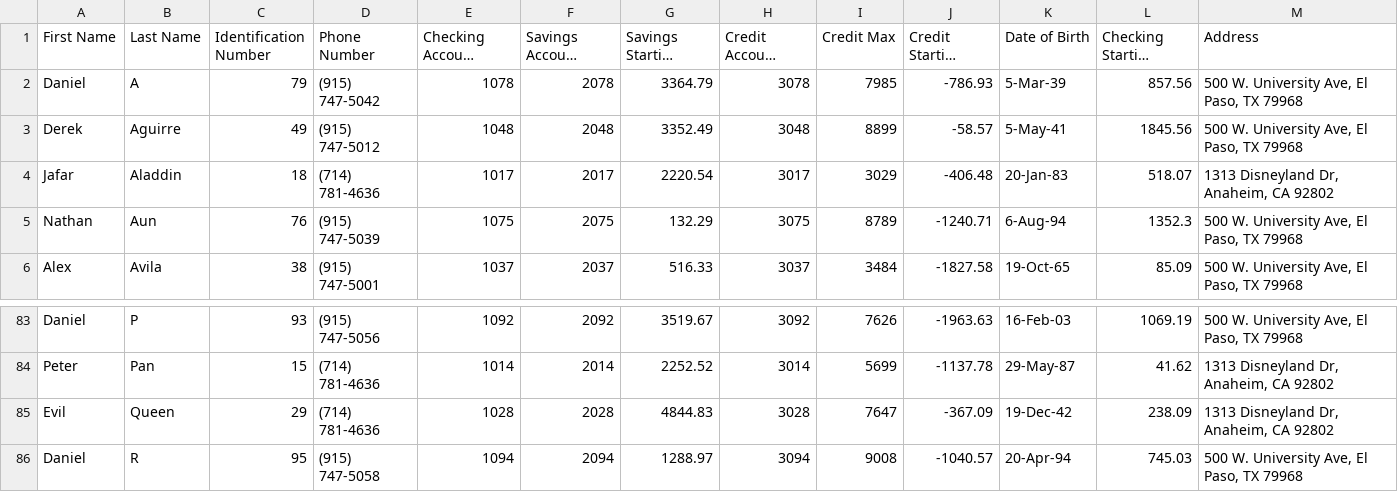
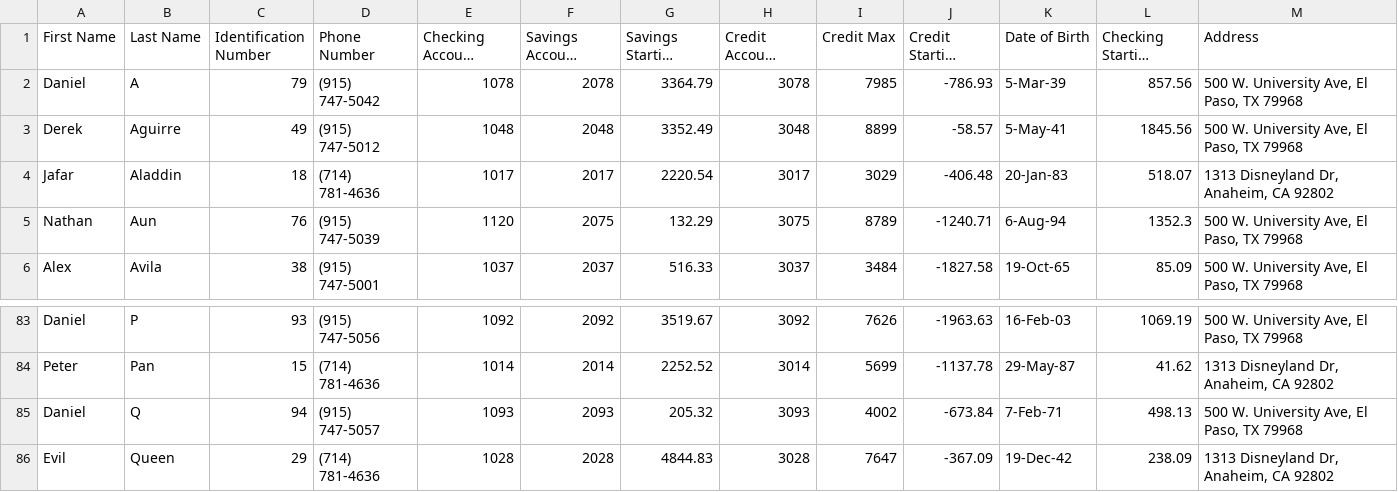
Before and after one commit to ChristianDees/Banks, a CSV file: BankUsers.csv, drawn as a sheet; only a part is shown, gaps mark what is left out; the shorter side is filled out with more unchanged rows; long unchanged cells end in ….

```diff
--- a/BankUsers.csv
+++ b/BankUsers.csv
@@ -4,3 +4,3 @@ Derek,Aguirre,49,(915) 747-5012,1048,2048,3352.49,3048,8899,-58.57,5-May-41,1845
 Jafar,Aladdin,18,(714) 781-4636,1017,2017,2220.54,3017,3029,-406.48,20-Jan-83,518.07,"1313 Disneyland Dr, Anaheim, CA 92802"
-Nathan,Aun,76,(915) 747-5039,1075,2075,132.29,3075,8789,-1240.71,6-Aug-94,1352.3,"500 W. University Ave, El Paso, TX 79968"
+Nathan,Aun,76,(915) 747-5039,1120,2075,132.29,3075,8789,-1240.71,6-Aug-94,1352.3,"500 W. University Ave, El Paso, TX 79968"
 Alex,Avila,38,(915) 747-5001,1037,2037,516.33,3037,3484,-1827.58,19-Oct-65,85.09,"500 W. University Ave, El Paso, TX 79968"
@@ -84,2 +84,3 @@ Daniel,P,93,(915) 747-5056,1092,2092,3519.67,3092,7626,-1963.63,16-Feb-03,1069.1
 Peter,Pan,15,(714) 781-4636,1014,2014,2252.52,3014,5699,-1137.78,29-May-87,41.62,"1313 Disneyland Dr, Anaheim, CA 92802"
+Daniel,Q,94,(915) 747-5057,1093,2093,205.32,3093,4002,-673.84,7-Feb-71,498.13,"500 W. University Ave, El Paso, TX 79968"
 Evil,Queen,29,(714) 781-4636,1028,2028,4844.83,3028,7647,-367.09,19-Dec-42,238.09,"1313 Disneyland Dr, Anaheim, CA 92802"
```
Also changed, not shown: 5 other files.
